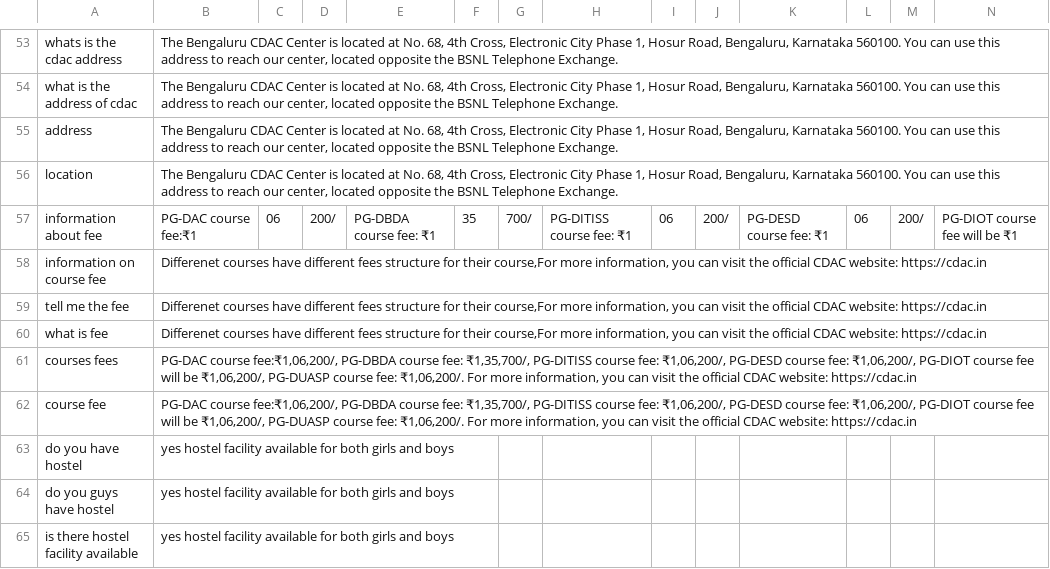
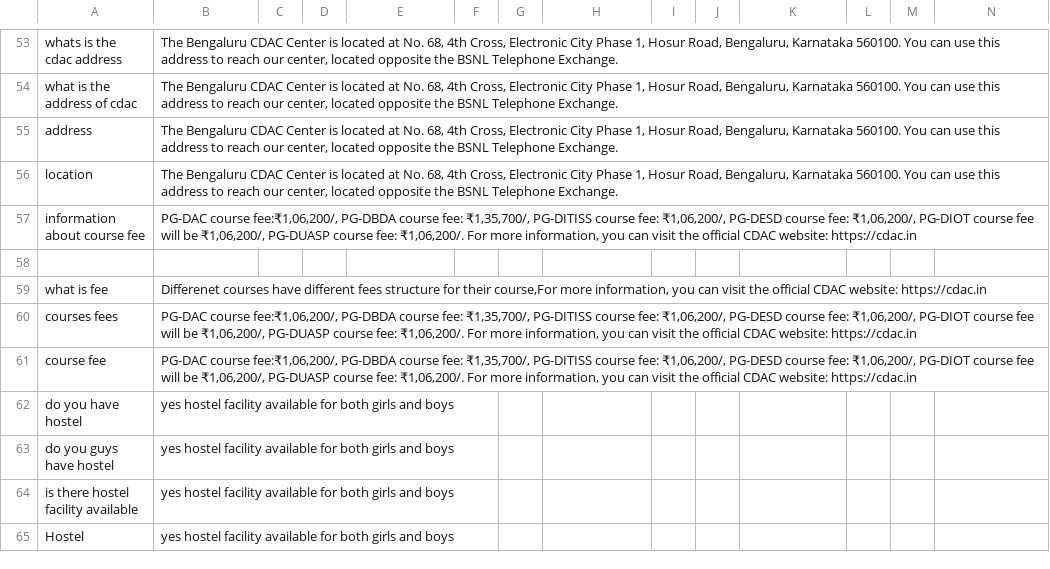
Before and after one commit to amankr27/cdac-chatbot, a CSV file: test2.csv, drawn as a sheet; only a part is shown, gaps mark what is left out; the shorter side is filled out with more unchanged rows; removed rows and columns are numbered as before the commit, all else as after; rows hold the shown columns only; the diff names each change by its address in the sheet, - before the commit and + after, or states it on an @@ line.

```diff
--- a/test2.csv
+++ b/test2.csv
-row 57: information about fee | PG-DAC course fee:₹1 | 06 | 200/ | PG-DBDA course fee: ₹1 | 35 | 700/ | PG-DITISS course fee: ₹1 | 06 | 200/ | PG-DESD course fee: ₹1 | 06 | 200/ | PG-DIOT course fee will be ₹1
-row 58: information on course fee | Differenet courses have different fees structure for their course,For more information, you can visit the official CDAC website: https://cdac.in
+row 57: information about course fee | PG-DAC course fee:₹1,06,200/, PG-DBDA course fee: ₹1,35,700/, PG-DITISS course fee: ₹1,06,200/, PG-DESD course fee: ₹1,06,200/, PG-DIOT course fee will be ₹1,06,200/, PG-DUASP course fee: ₹1,06,200/. For more information, you can visit the official CDAC website: https://cdac.in
-row 58: tell me the fee | Differenet courses have different fees structure for their course,For more information, you can visit the official CDAC website: https://cdac.in
+row 58: (empty)
```
